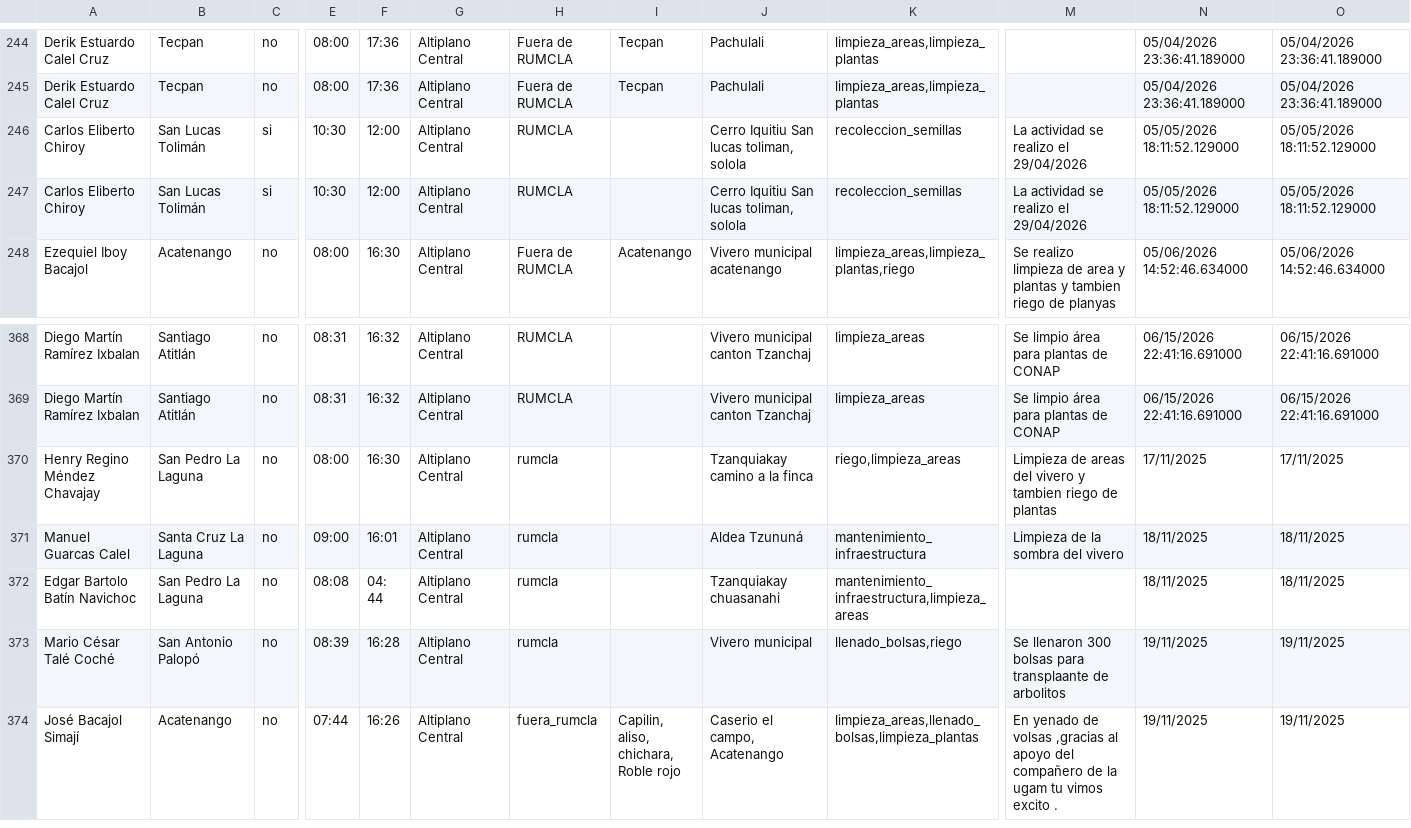
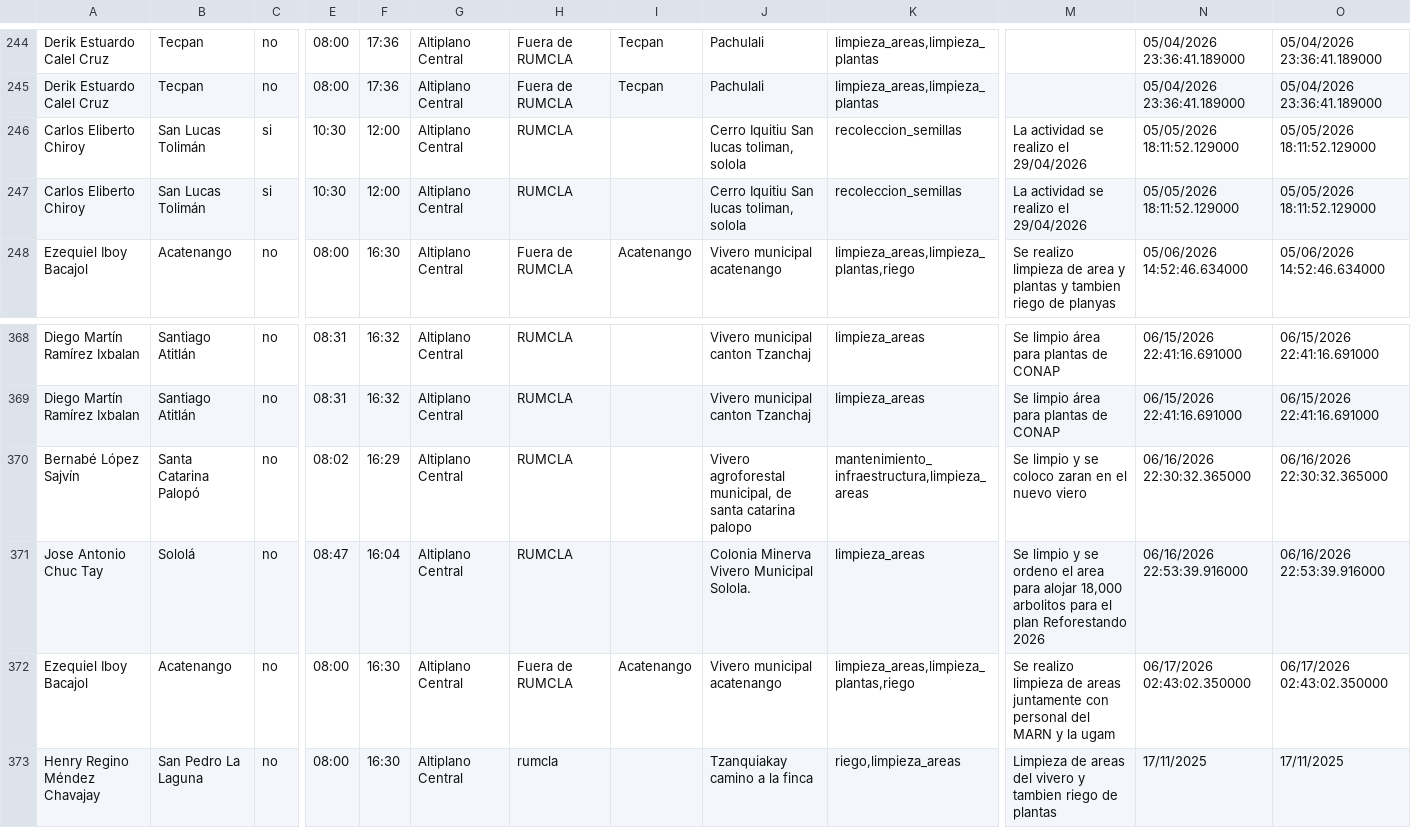
Before and after one commit to geograficaaala/guardarecursos_conap, a CSV file: docs/datos/base2_datos.csv, drawn as a sheet; only a part is shown, gaps mark what is left out; the shorter side is filled out with more unchanged rows; rows hold the shown columns only; the diff names each change by its address in the sheet, - before the commit and + after, or states it on an @@ line.

```diff
--- a/docs/datos/base2_datos.csv
+++ b/docs/datos/base2_datos.csv
@@ row 247 moved to row 246: Carlos Eliberto Chiroy @@
+row 370: Bernabé López Sajvín | Santa Catarina Palopó | no | 08:02 | 16:29 | Altiplano Central | RUMCLA |  | Vivero agroforestal municipal, de santa catarina palopo | mantenimiento_infraestructura,limpieza_areas | Se limpio y se coloco zaran en el nuevo viero | 06/16/2026 22:30:32.365000 | 06/16/2026 22:30:32.365000
+row 371: Jose Antonio Chuc Tay | Sololá | no | 08:47 | 16:04 | Altiplano Central | RUMCLA |  | Colonia Minerva Vivero Municipal Solola. | limpieza_areas | Se limpio y se ordeno el area para alojar 18,000 arbolitos para el plan Reforestando 2026 | 06/16/2026 22:53:39.916000 | 06/16/2026 22:53:39.916000
+row 372: Ezequiel Iboy Bacajol | Acatenango | no | 08:00 | 16:30 | Altiplano Central | Fuera de RUMCLA | Acatenango | Vivero municipal acatenango | limpieza_areas,limpieza_plantas,riego | Se realizo limpieza de areas juntamente con personal del MARN y la ugam | 06/17/2026 02:43:02.350000 | 06/17/2026 02:43:02.350000
```
